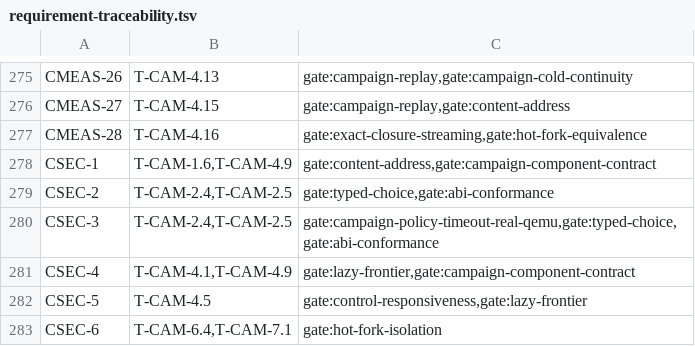
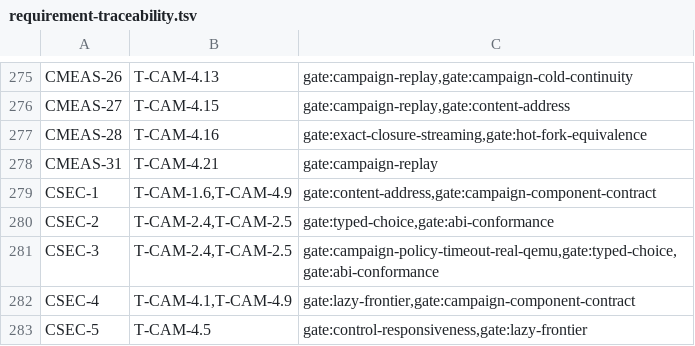
Before and after one commit to andyl-technologies/aos, a TSV file: docs/rfcs/0020-crucible-campaigns/requirement-traceability.tsv, drawn as a sheet; only a part is shown, gaps mark what is left out; the shorter side is filled out with more unchanged rows; the diff names each change by its address in the sheet, - before the commit and + after, or states it on an @@ line.

```diff
--- a/docs/rfcs/0020-crucible-campaigns/requirement-traceability.tsv
+++ b/docs/rfcs/0020-crucible-campaigns/requirement-traceability.tsv
+row 278: CMEAS-31 | T-CAM-4.21 | gate:campaign-replay
```
Also changed, not shown: docs/rfcs/0020-crucible-campaigns/schema-registry.tsv, 13 other files.
